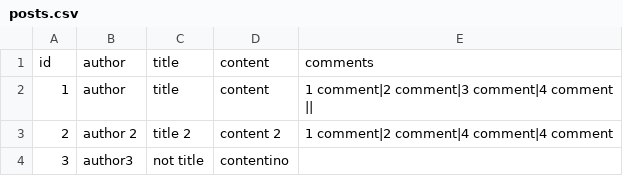
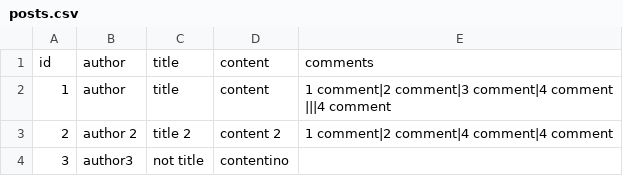
Before and after one commit to Parham-CHs/Media-WEb-Page-stack-overflow-, a CSV file: 1/Data/posts.csv (was Data/posts.csv), drawn as a sheet.

```diff
--- a/Data/posts.csv
+++ b/1/Data/posts.csv
@@ -1,4 +1,4 @@
 id,author,title,content,comments
-1,author,title,"content
-",1 comment|2 comment|3 comment|4 comment ||
+1,author,title,"content
+",1 comment|2 comment|3 comment|4 comment |||4 comment
 2,author 2,title 2,content 2,1 comment|2 comment|4 comment|4 comment
```
Also changed, not shown: 29 other files.
